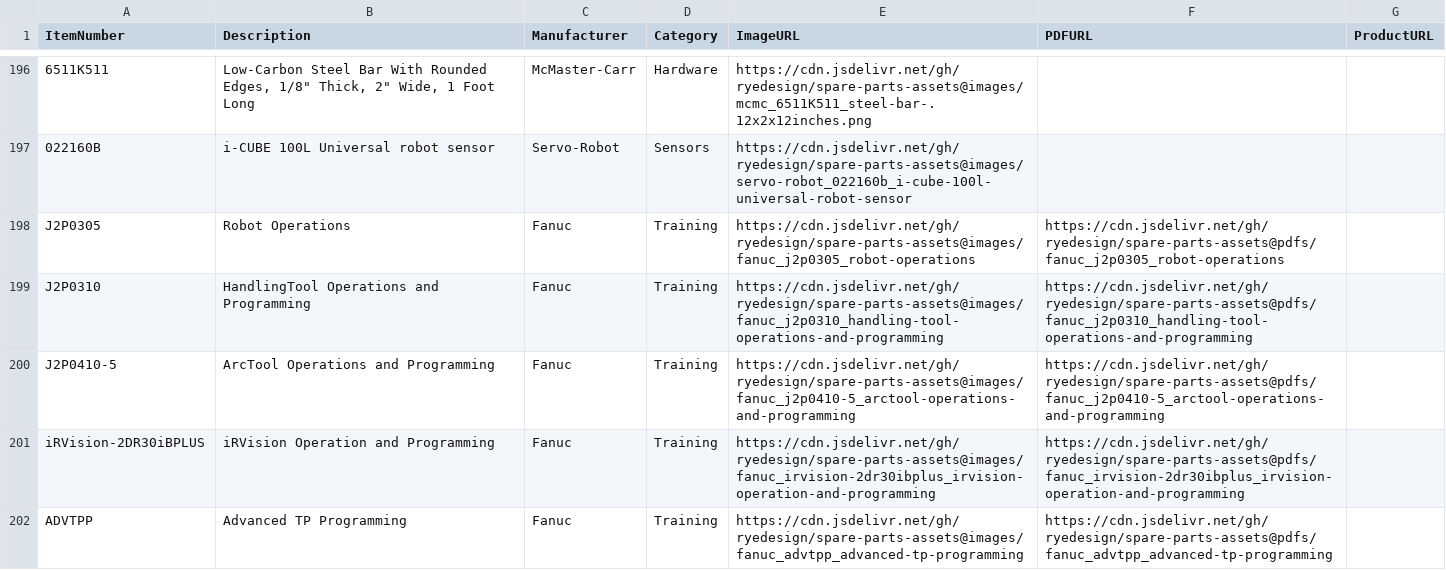
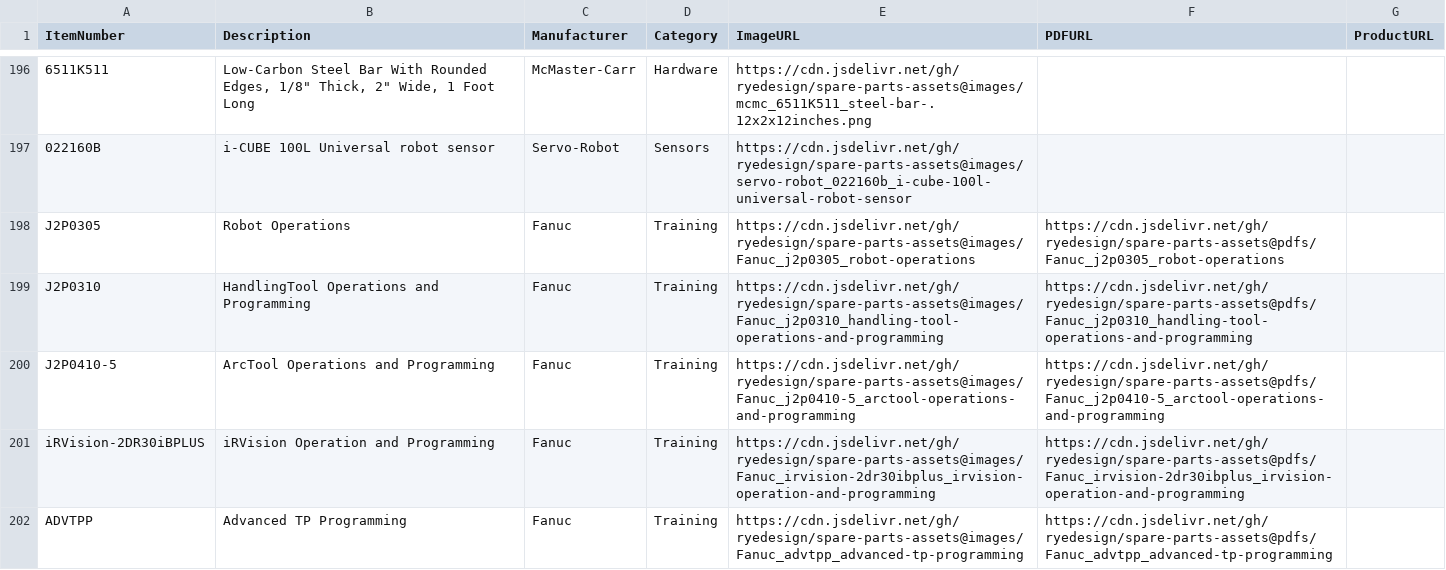
Before and after one commit to ryedesign/spare-parts-assets, a CSV file: spare-parts.csv, drawn as a sheet; only a part is shown, gaps mark what is left out; the diff names each change by its address in the sheet, - before the commit and + after, or states it on an @@ line.

Commit message:
Add files via upload

```diff
--- a/spare-parts.csv
+++ b/spare-parts.csv
-E198 (ImageURL): https://cdn.jsdelivr.net/gh/ryedesign/spare-parts-assets@images/fanuc_j2p0305_robot-operations
+E198 (ImageURL): https://cdn.jsdelivr.net/gh/ryedesign/spare-parts-assets@images/Fanuc_j2p0305_robot-operations
-F198 (PDFURL): https://cdn.jsdelivr.net/gh/ryedesign/spare-parts-assets@pdfs/fanuc_j2p0305_robot-operations
+F198 (PDFURL): https://cdn.jsdelivr.net/gh/ryedesign/spare-parts-assets@pdfs/Fanuc_j2p0305_robot-operations
-E199 (ImageURL): https://cdn.jsdelivr.net/gh/ryedesign/spare-parts-assets@images/fanuc_j2p0310_handling-tool-operations-and-programming
+E199 (ImageURL): https://cdn.jsdelivr.net/gh/ryedesign/spare-parts-assets@images/Fanuc_j2p0310_handling-tool-operations-and-programming
-F199 (PDFURL): https://cdn.jsdelivr.net/gh/ryedesign/spare-parts-assets@pdfs/fanuc_j2p0310_handling-tool-operations-and-programming
+F199 (PDFURL): https://cdn.jsdelivr.net/gh/ryedesign/spare-parts-assets@pdfs/Fanuc_j2p0310_handling-tool-operations-and-programming
-E200 (ImageURL): https://cdn.jsdelivr.net/gh/ryedesign/spare-parts-assets@images/fanuc_j2p0410-5_arctool-operations-and-programming
+E200 (ImageURL): https://cdn.jsdelivr.net/gh/ryedesign/spare-parts-assets@images/Fanuc_j2p0410-5_arctool-operations-and-programming
-F200 (PDFURL): https://cdn.jsdelivr.net/gh/ryedesign/spare-parts-assets@pdfs/fanuc_j2p0410-5_arctool-operations-and-programming
+F200 (PDFURL): https://cdn.jsdelivr.net/gh/ryedesign/spare-parts-assets@pdfs/Fanuc_j2p0410-5_arctool-operations-and-programming
-E201 (ImageURL): https://cdn.jsdelivr.net/gh/ryedesign/spare-parts-assets@images/fanuc_irvision-2dr30ibplus_irvision-operation-and-programming
+E201 (ImageURL): https://cdn.jsdelivr.net/gh/ryedesign/spare-parts-assets@images/Fanuc_irvision-2dr30ibplus_irvision-operation-and-programming
-F201 (PDFURL): https://cdn.jsdelivr.net/gh/ryedesign/spare-parts-assets@pdfs/fanuc_irvision-2dr30ibplus_irvision-operation-and-programming
+F201 (PDFURL): https://cdn.jsdelivr.net/gh/ryedesign/spare-parts-assets@pdfs/Fanuc_irvision-2dr30ibplus_irvision-operation-and-programming
-E202 (ImageURL): https://cdn.jsdelivr.net/gh/ryedesign/spare-parts-assets@images/fanuc_advtpp_advanced-tp-programming
+E202 (ImageURL): https://cdn.jsdelivr.net/gh/ryedesign/spare-parts-assets@images/Fanuc_advtpp_advanced-tp-programming
-F202 (PDFURL): https://cdn.jsdelivr.net/gh/ryedesign/spare-parts-assets@pdfs/fanuc_advtpp_advanced-tp-programming
+F202 (PDFURL): https://cdn.jsdelivr.net/gh/ryedesign/spare-parts-assets@pdfs/Fanuc_advtpp_advanced-tp-programming
```
